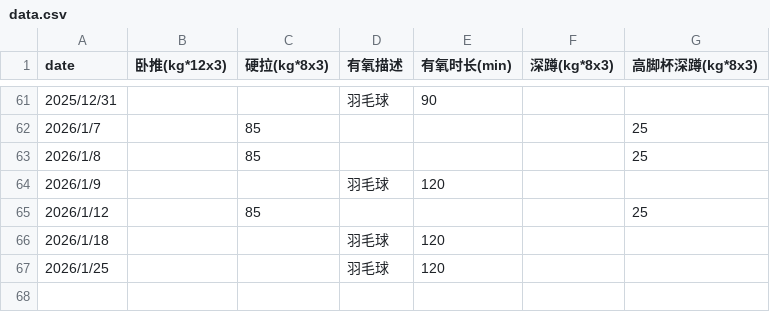
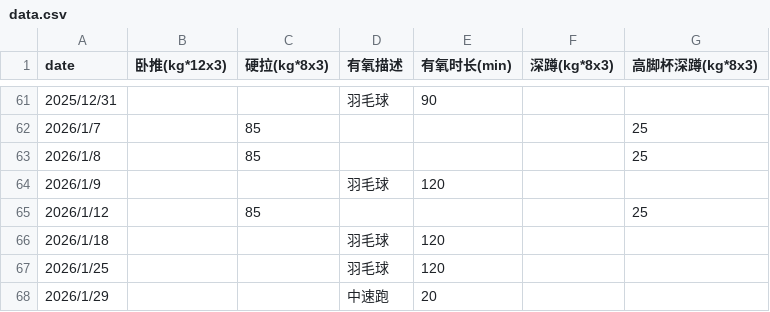
Before and after one commit to RaDsZ2z/sports, a CSV file: data.csv, drawn as a sheet; only a part is shown, gaps mark what is left out.

```diff
--- a/data.csv
+++ b/data.csv
@@ -67 +67,2 @@ date,卧推(kg*12x3),硬拉(kg*8x3),有氧描述,有氧时长(min),深蹲(kg*8x3
 2026/1/25,,,羽毛球,120,,
+2026/1/29,,,中速跑,20,,
```
Also changed, not shown: 1 other file.
